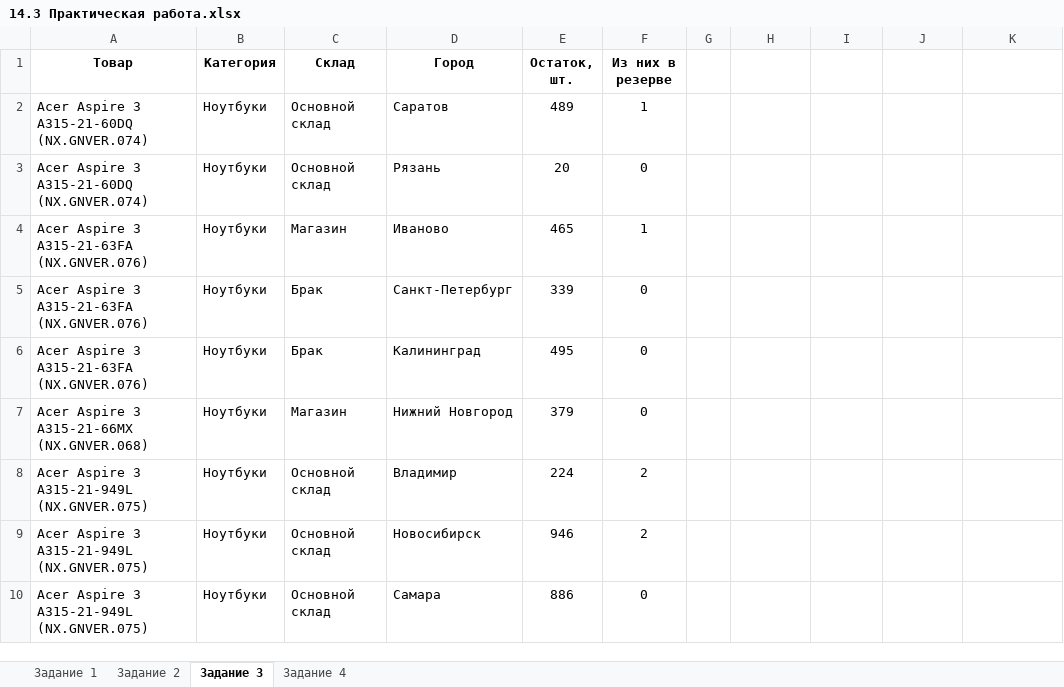
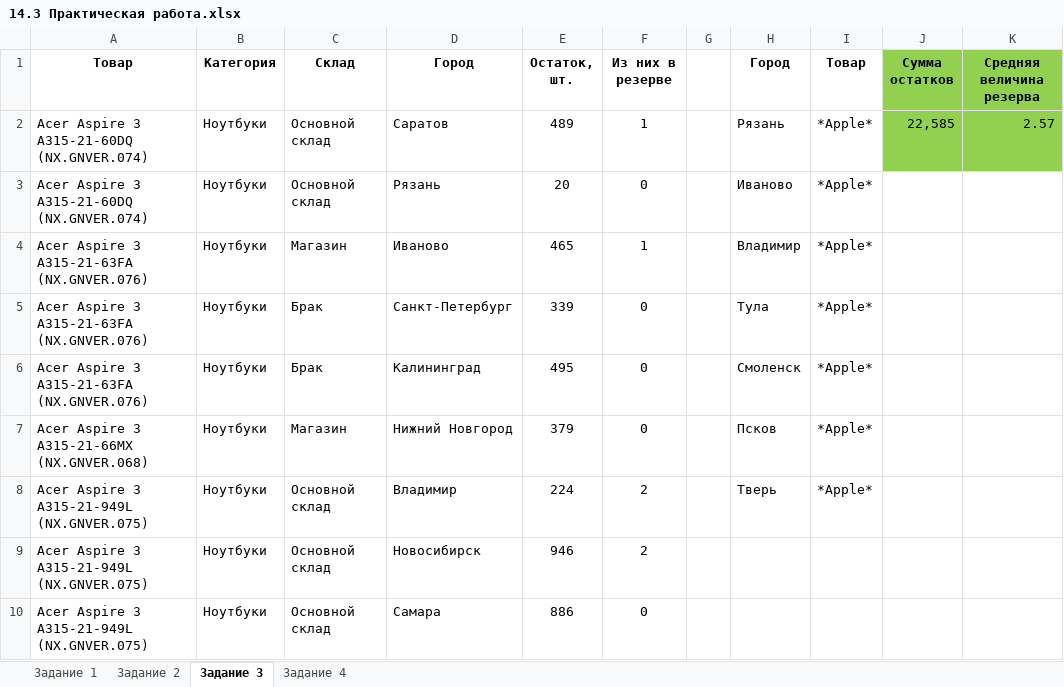
Before and after one commit to VilkovSergey/Excel, an Excel workbook: 14_Расширенный фильтр и функции баз данных/ПРАКТИКА/14.3 Практическая работа.xlsx, sheet Задание 3, drawn as a sheet; only a part is shown; values as stored, in another font and other column widths than the file's, no borders; charts and pictures not drawn; the diff names each change by its address in the sheet, - before the commit and + after, or states it on an @@ line.

```diff
--- a/14_Расширенный фильтр и функции баз данных/ПРАКТИКА/14.3 Практическая работа.xlsx (sheet Задание 3)
+++ b/14_Расширенный фильтр и функции баз данных/ПРАКТИКА/14.3 Практическая работа.xlsx (sheet Задание 3)
-H1: (empty)
+H1: Город
-I1: (empty)
+I1: Товар
-J1: (empty)
+J1: Сумма остатков
-J1:K2 fill: none
+J1:K2 fill: #92D050
-K1: (empty)
+K1: Средняя величина резерва
-H2 (Город): (empty)
+H2 (Город): Рязань
-I2:I8 (Товар): (empty)
+I2:I8 (Товар): *Apple*
-J2 (Сумма остатков): (empty)
+J2 (Сумма остатков): 22,585
-K2 (Средняя величина резерва): (empty)
+K2 (Средняя величина резерва): 2.57
-H3 (Город): (empty)
+H3 (Город): Иваново
-H4 (Город): (empty)
+H4 (Город): Владимир
-H5 (Город): (empty)
+H5 (Город): Тула
-H6 (Город): (empty)
+H6 (Город): Смоленск
-H7 (Город): (empty)
+H7 (Город): Псков
-H8 (Город): (empty)
+H8 (Город): Тверь
```
Also changed, not shown: sheet Задание 1, sheet Задание 2, sheet Задание 4, charts or pictures, 2 other files.
